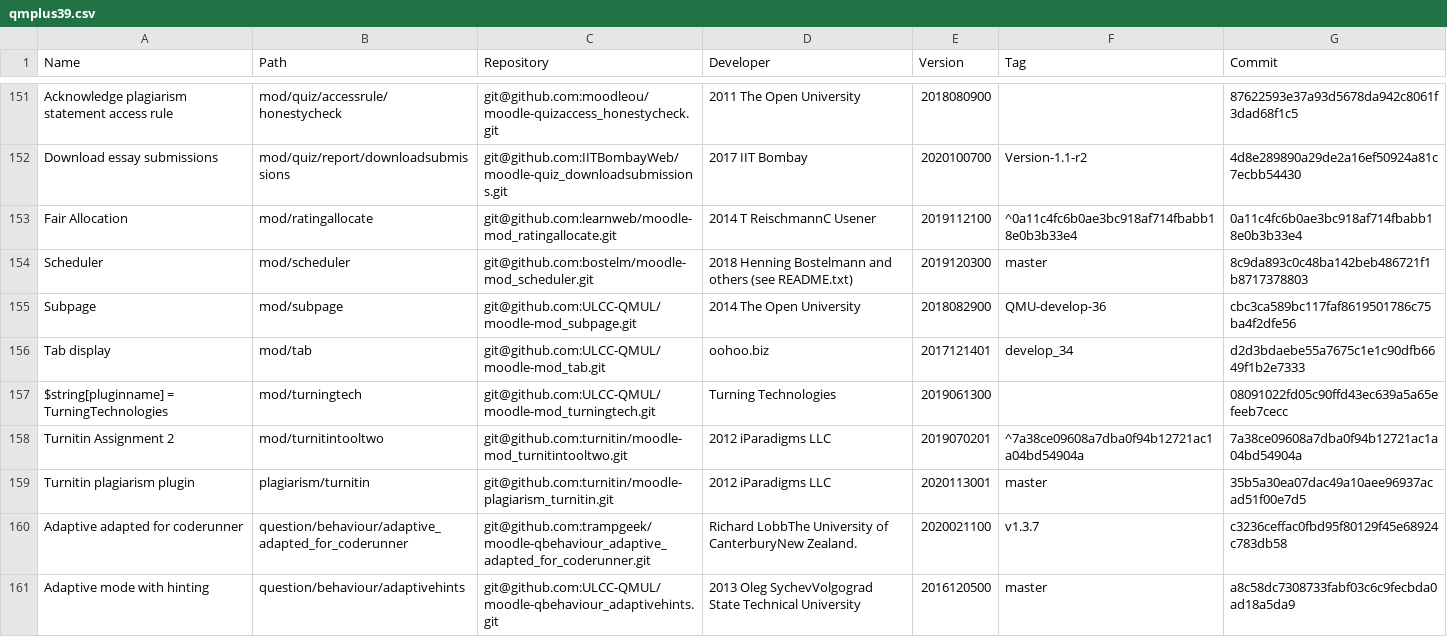
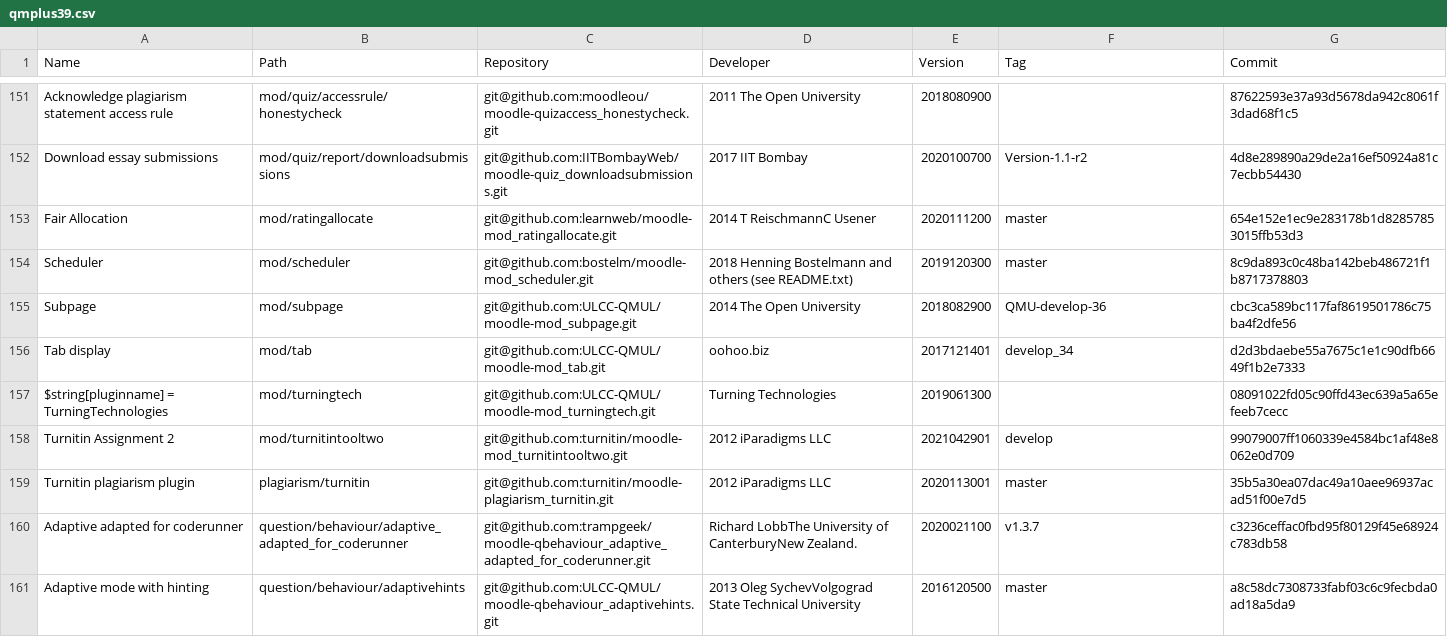
Before and after one commit to opitz/moopi, a CSV file: public/uploads/qmplus39.csv, drawn as a sheet; only a part is shown, gaps mark what is left out; the diff covers the shown part only.

```diff
--- a/public/uploads/qmplus39.csv
+++ b/public/uploads/qmplus39.csv
@@ -152,3 +152,3 @@ Acknowledge plagiarism statement access rule,mod/quiz/accessrule/honestycheck,gi
 Download essay submissions,mod/quiz/report/downloadsubmissions,git@github.com:IITBombayWeb/moodle-quiz_downloadsubmissions.git,2017 IIT Bombay,2020100700,Version-1.1-r2,4d8e289890a29de2a16ef50924a81c7ecbb54430
-Fair Allocation,mod/ratingallocate,git@github.com:learnweb/moodle-mod_ratingallocate.git,2014 T ReischmannC Usener,2019112100,^0a11c4fc6b0ae3bc918af714fbabb18e0b3b33e4,0a11c4fc6b0ae3bc918af714fbabb18e0b3b33e4
+Fair Allocation,mod/ratingallocate,git@github.com:learnweb/moodle-mod_ratingallocate.git,2014 T ReischmannC Usener,2020111200,master,654e152e1ec9e283178b1d82857853015ffb53d3
 Scheduler,mod/scheduler,git@github.com:bostelm/moodle-mod_scheduler.git,2018 Henning Bostelmann and others (see README.txt),2019120300,master,8c9da893c0c48ba142beb486721f1b8717378803
@@ -157,3 +157,3 @@ Tab display,mod/tab,git@github.com:ULCC-QMUL/moodle-mod_tab.git,oohoo.biz,201712
 $string[pluginname] = TurningTechnologies,mod/turningtech,git@github.com:ULCC-QMUL/moodle-mod_turningtech.git,Turning Technologies,2019061300,,08091022fd05c90ffd43ec639a5a65efeeb7cecc
-Turnitin Assignment 2,mod/turnitintooltwo,git@github.com:turnitin/moodle-mod_turnitintooltwo.git,2012 iParadigms LLC,2019070201,^7a38ce09608a7dba0f94b12721ac1a04bd54904a,7a38ce09608a7dba0f94b12721ac1a04bd54904a
+Turnitin Assignment 2,mod/turnitintooltwo,git@github.com:turnitin/moodle-mod_turnitintooltwo.git,2012 iParadigms LLC,2021042901,develop,99079007ff1060339e4584bc1af48e8062e0d709
 Turnitin plagiarism plugin,plagiarism/turnitin,git@github.com:turnitin/moodle-plagiarism_turnitin.git,2012 iParadigms LLC,2020113001,master,35b5a30ea07dac49a10aee96937acad51f00e7d5
```
Also changed, not shown: 12 edited cells elsewhere in this file, 5 other files.
